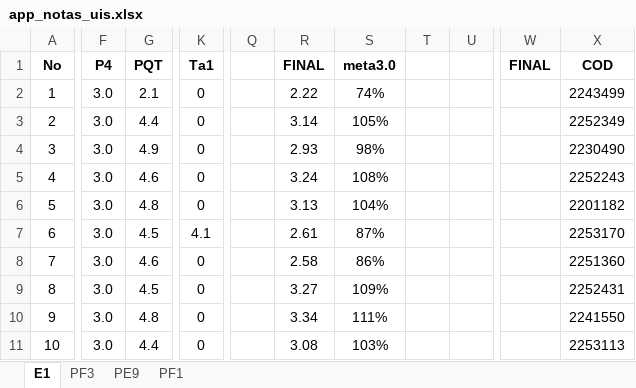
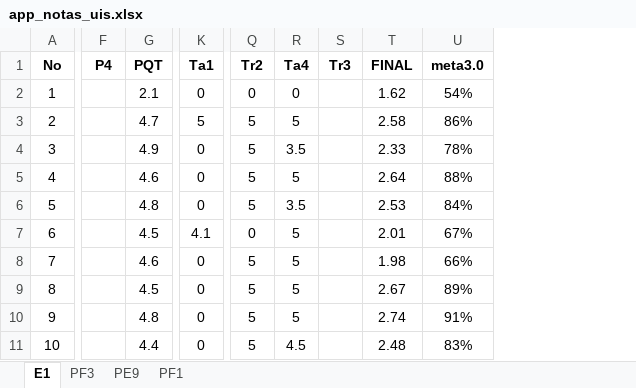
Before and after one commit to ph3niks/notas_uis, an Excel workbook: app_notas_uis.xlsx, sheet E1, drawn as a sheet; only a part is shown, gaps mark what is left out; values as stored, in another font and other column widths than the file's, no borders; charts and pictures and conditional formats not drawn; removed rows and columns are numbered as before the commit, all else as after; the diff covers the shown part only; the diff names each change by its address in the sheet, - before the commit and + after, or states it on an @@ line.

```diff
--- a/app_notas_uis.xlsx (sheet E1)
+++ b/app_notas_uis.xlsx (sheet E1)
-column Q, empty
+column Q (Tr2), rows 2-11: 0 | 5 | 5 | 5 | 5 | 0 | 5 | 5 | 5 | 5
+column R (Ta4), rows 2-11: 0 | 5 | 3.5 | 5 | 3.5 | 5 | 5 | 5 | 5 | 4.5
+column S (Tr3), empty
-column T, empty
-column U, empty
-column W (FINAL), empty
-column X (COD), rows 2-11: 2243499 | 2252349 | 2230490 | 2252243 | 2201182 | 2253170 | 2251360 | 2252431 | 2241550 | 2253113
-F2:F11 (P4): 3.0
+F2:F11 (P4): (empty)
-T2 (FINAL): 2.22
+T2 (FINAL): 1.62
-U2 (meta3.0): 74%
+U2 (meta3.0): 54%
-G3 (PQT): 4.4
+G3 (PQT): 4.7
-K3 (Ta1): 0
+K3 (Ta1): 5
-T3 (FINAL): 3.14
+T3 (FINAL): 2.58
-U3 (meta3.0): 105%
+U3 (meta3.0): 86%
-T4 (FINAL): 2.93
+T4 (FINAL): 2.33
-U4 (meta3.0): 98%
+U4 (meta3.0): 78%
-T5 (FINAL): 3.24
+T5 (FINAL): 2.64
-U5 (meta3.0): 108%
+U5 (meta3.0): 88%
-T6 (FINAL): 3.13
+T6 (FINAL): 2.53
-U6 (meta3.0): 104%
+U6 (meta3.0): 84%
-T7 (FINAL): 2.61
+T7 (FINAL): 2.01
-U7 (meta3.0): 87%
+U7 (meta3.0): 67%
-T8 (FINAL): 2.58
+T8 (FINAL): 1.98
-U8 (meta3.0): 86%
+U8 (meta3.0): 66%
-T9 (FINAL): 3.27
+T9 (FINAL): 2.67
-U9 (meta3.0): 109%
+U9 (meta3.0): 89%
-T10 (FINAL): 3.34
+T10 (FINAL): 2.74
-U10 (meta3.0): 111%
+U10 (meta3.0): 91%
-T11 (FINAL): 3.08
+T11 (FINAL): 2.48
-U11 (meta3.0): 103%
+U11 (meta3.0): 83%
```
Also changed, not shown: 1 removed column and 58 edited cells elsewhere in this sheet, sheet PF1, sheet PF3, sheet PE9.
